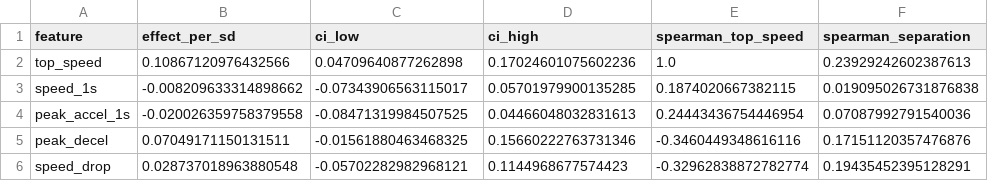
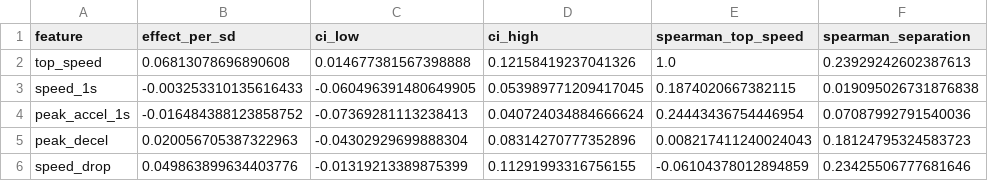
Before and after one commit to LeoLobo9906/NFL-Big-Data-Bowl-2026, a CSV file: outputs/tables/feature_weights.csv, drawn as a sheet.

```diff
--- a/outputs/tables/feature_weights.csv
+++ b/outputs/tables/feature_weights.csv
@@ -1,6 +1,6 @@
 feature,effect_per_sd,ci_low,ci_high,spearman_top_speed,spearman_separation
-top_speed,0.10867120976432566,0.04709640877262898,0.17024601075602236,1.0,0.23929242602387613
-speed_1s,-0.008209633314898662,-0.07343906563115017,0.05701979900135285,0.1874020667382115,0.019095026731876838
-peak_accel_1s,-0.020026359758379558,-0.08471319984507525,0.04466048032831613,0.24443436754446954,0.07087992791540036
-peak_decel,0.07049171150131511,-0.01561880463468325,0.15660222763731346,-0.3460449348616116,0.17151120357476876
-speed_drop,0.028737018963880548,-0.05702282982968121,0.1144968677574423,-0.32962838872782774,0.19435452395128291
+top_speed,0.06813078696890608,0.014677381567398888,0.12158419237041326,1.0,0.23929242602387613
+speed_1s,-0.003253310135616433,-0.060496391480649905,0.053989771209417045,0.1874020667382115,0.019095026731876838
+peak_accel_1s,-0.016484388123858752,-0.07369281113238413,0.040724034884666624,0.24443436754446954,0.07087992791540036
+peak_decel,0.020056705387322963,-0.04302929699888304,0.08314270777352896,0.008217411240024043,0.18124795324583723
+speed_drop,0.049863899634403776,-0.01319213389875399,0.11291993316756155,-0.06104378012894859,0.23425506777681646
```
Also changed, not shown: outputs/tables/model_results.csv, outputs/tables/player_metrics.csv, 3 other files.
